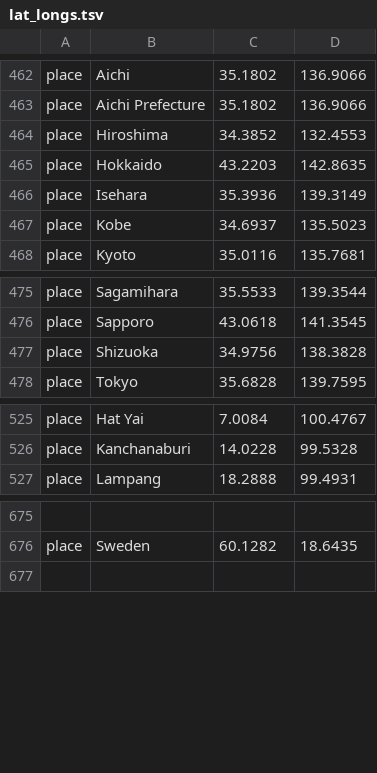
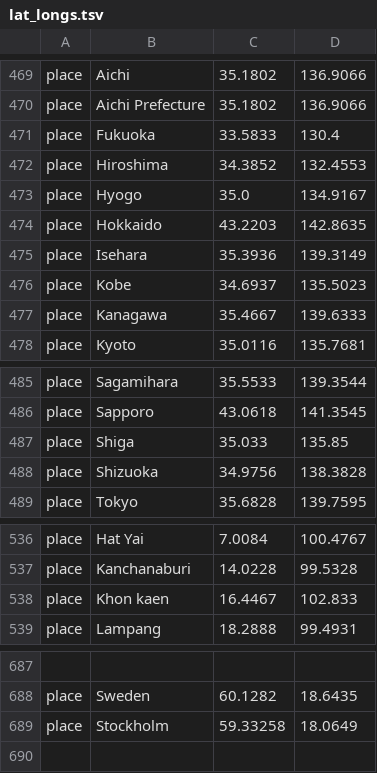
Before and after one commit to hodcroftlab/coxsackievirus_a6, a TSV file: config/lat_longs.tsv, drawn as a sheet; only a part is shown, gaps mark what is left out; the diff covers the shown part only; the diff names each change by its address in the sheet, - before the commit and + after, or states it on an @@ line.

```diff
--- a/config/lat_longs.tsv
+++ b/config/lat_longs.tsv
+row 471: place | Fukuoka | 33.5833 | 130.4
+row 473: place | Hyogo | 35.0 | 134.9167
+row 477: place | Kanagawa | 35.4667 | 139.6333
+row 487: place | Shiga | 35.033 | 135.85
+row 538: place | Khon kaen | 16.4467 | 102.833
+row 689: place | Stockholm | 59.33258 | 18.0649
```
Also changed, not shown: 20 added rows, 2 moved rows and 4 edited cells elsewhere in this file, 2 other files.
